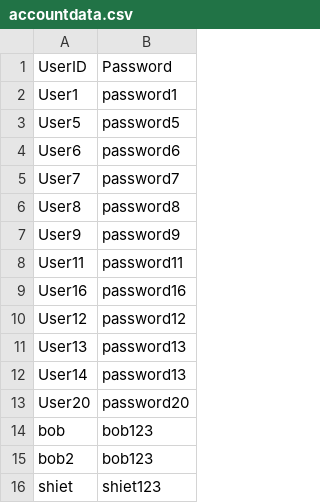
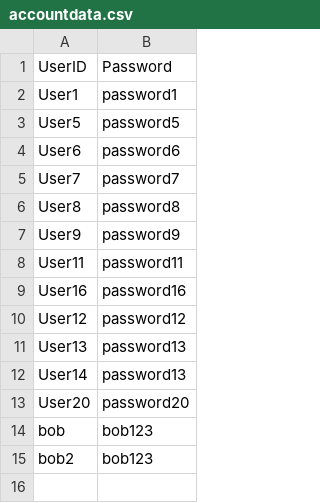
Before and after one commit to simon912/DSAAssignment, a CSV file: DSAAssignment/accountdata.csv, drawn as a sheet; the diff names each change by its address in the sheet, - before the commit and + after, or states it on an @@ line.

```diff
--- a/DSAAssignment/accountdata.csv
+++ b/DSAAssignment/accountdata.csv
-row 16: shiet | shiet123
```
Also changed, not shown: 5 other files.
